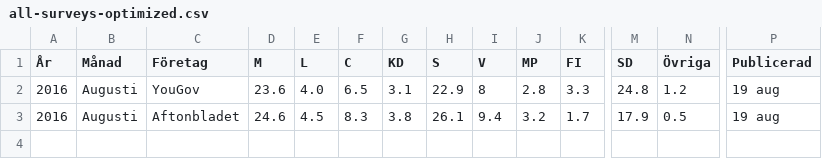
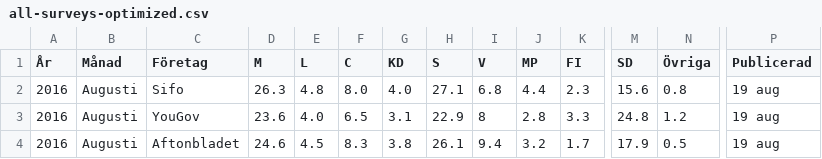
Before and after one commit to hampusborgos/swedish-opinion-data, a CSV file: all-surveys-optimized.csv, drawn as a sheet; only a part is shown, gaps mark what is left out; the shorter side is filled out with more unchanged rows; rows hold the shown columns only; the diff names each change by its address in the sheet, - before the commit and + after, or states it on an @@ line.

Commit message:
Sifo Augusti

```diff
--- a/all-surveys-optimized.csv
+++ b/all-surveys-optimized.csv
+row 2: 2016 | Augusti | Sifo | 26.3 | 4.8 | 8.0 | 4.0 | 27.1 | 6.8 | 4.4 | 2.3 | 15.6 | 0.8 | 19 aug
```
